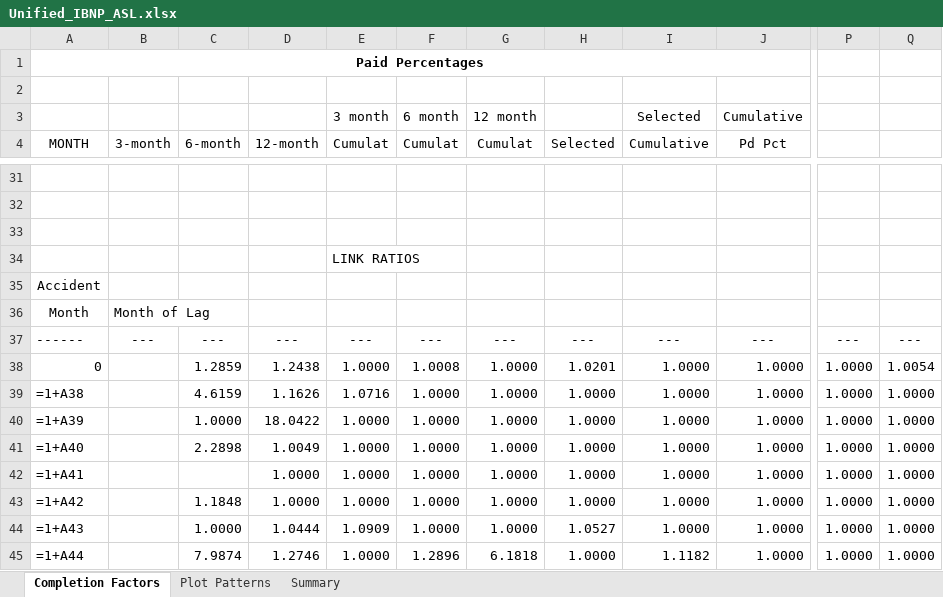
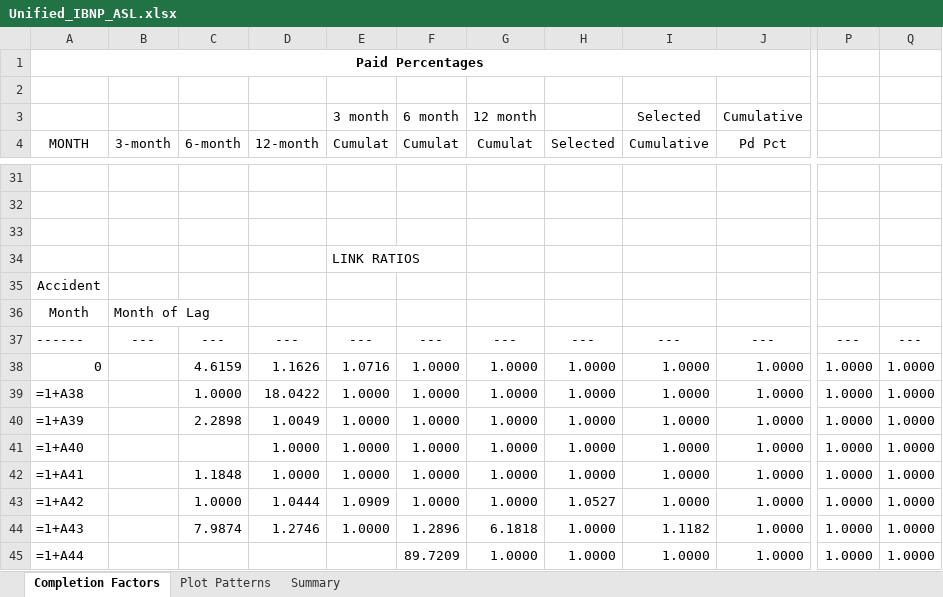
Before and after one commit to denisepecina/DMI_IBNP_v2, an Excel workbook: Process Results/Unified_IBNP_ASL.xlsx, sheet Completion Factors, drawn as a sheet; only a part is shown, gaps mark what is left out; values as stored, in another font and other column widths than the file's, no borders; formulas without a stored value are shown as written; the diff covers the shown part only; the diff names each change by its address in the sheet, - before the commit and + after, or states it on an @@ line.

```diff
--- a/Process Results/Unified_IBNP_ASL.xlsx (sheet Completion Factors)
+++ b/Process Results/Unified_IBNP_ASL.xlsx (sheet Completion Factors)
-C38 (6-month): 1.2859
+C38 (6-month): 4.6159
-D38 (12-month): 1.2438
+D38 (12-month): 1.1626
-E38 (Cumulat): 1.0000
+E38 (Cumulat): 1.0716
-F38 (Cumulat): 1.0008
+F38 (Cumulat): 1.0000
-H38 (Selected): 1.0201
+H38 (Selected): 1.0000
-Q38: 1.0054
+Q38: 1.0000
-C39 (6-month): 4.6159
+C39 (6-month): 1.0000
-D39 (12-month): 1.1626
+D39 (12-month): 18.0422
-E39 (Cumulat): 1.0716
+E39 (Cumulat): 1.0000
-C40 (6-month): 1.0000
+C40 (6-month): 2.2898
-D40 (12-month): 18.0422
+D40 (12-month): 1.0049
-C41 (6-month): 2.2898
+C41 (6-month): (empty)
-D41 (12-month): 1.0049
+D41 (12-month): 1.0000
-C42 (6-month): (empty)
+C42 (6-month): 1.1848
-C43 (6-month): 1.1848
+C43 (6-month): 1.0000
-D43 (12-month): 1.0000
+D43 (12-month): 1.0444
-E43 (Cumulat): 1.0000
+E43 (Cumulat): 1.0909
-H43 (Selected): 1.0000
+H43 (Selected): 1.0527
-C44 (6-month): 1.0000
+C44 (6-month): 7.9874
-D44 (12-month): 1.0444
+D44 (12-month): 1.2746
-E44 (Cumulat): 1.0909
+E44 (Cumulat): 1.0000
-F44 (Cumulat): 1.0000
+F44 (Cumulat): 1.2896
-G44 (Cumulat): 1.0000
+G44 (Cumulat): 6.1818
-H44 (Selected): 1.0527
+H44 (Selected): 1.0000
-I44 (Cumulative): 1.0000
+I44 (Cumulative): 1.1182
-C45 (6-month): 7.9874
+C45 (6-month): (empty)
-D45 (12-month): 1.2746
+D45 (12-month): (empty)
-E45 (Cumulat): 1.0000
+E45 (Cumulat): (empty)
-F45 (Cumulat): 1.2896
+F45 (Cumulat): 89.7209
-G45 (Cumulat): 6.1818
+G45 (Cumulat): 1.0000
-I45 (Cumulative): 1.1182
+I45 (Cumulative): 1.0000
```
Also changed, not shown: 56 edited cells elsewhere in this sheet, sheet Summary, sheet Plot Patterns, Process Results/Unified_IBNP_NFL.xlsx, Process Results/Unified_IBNP_NSL.xlsx, 10 other files.
